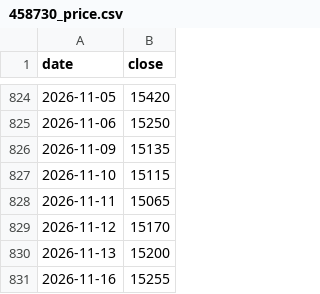
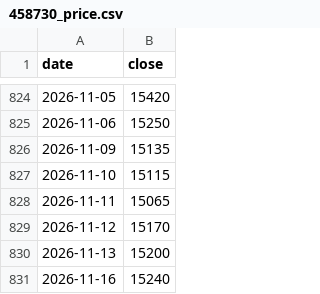
Before and after one commit to sunbread49-ship-it/worknote, a CSV file: youtube/assets/data/cc/458730_price.csv, drawn as a sheet; only a part is shown, gaps mark what is left out.

```diff
--- a/youtube/assets/data/cc/458730_price.csv
+++ b/youtube/assets/data/cc/458730_price.csv
@@ -830,2 +830,2 @@ date,close
 2026-11-13,15200
-2026-11-16,15255
+2026-11-16,15240
```
Also changed, not shown: youtube/assets/data/cc/069500_price.csv, youtube/assets/data/cc/133690_price.csv, 7 other files.
